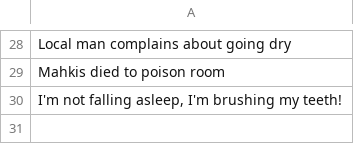
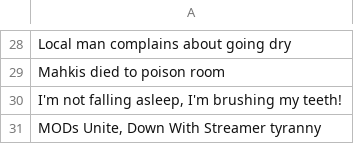
Before and after one commit to MyloNorvik/CCADs, a CSV file: phrases.csv, drawn as a sheet; only a part is shown, gaps mark what is left out.

Commit message:
Update phrases.csv

```diff
--- a/phrases.csv
+++ b/phrases.csv
@@ -30 +30,2 @@
 "I'm not falling asleep, I'm brushing my teeth!"
+"MODs Unite, Down With Streamer tyranny"
```
